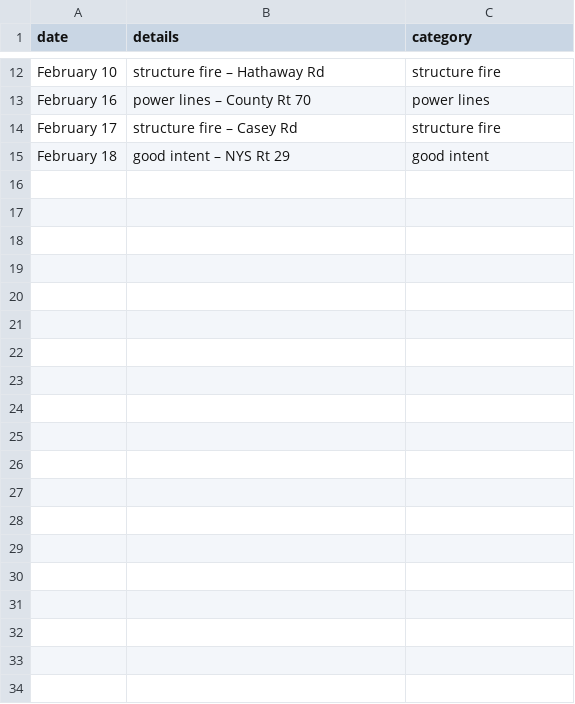
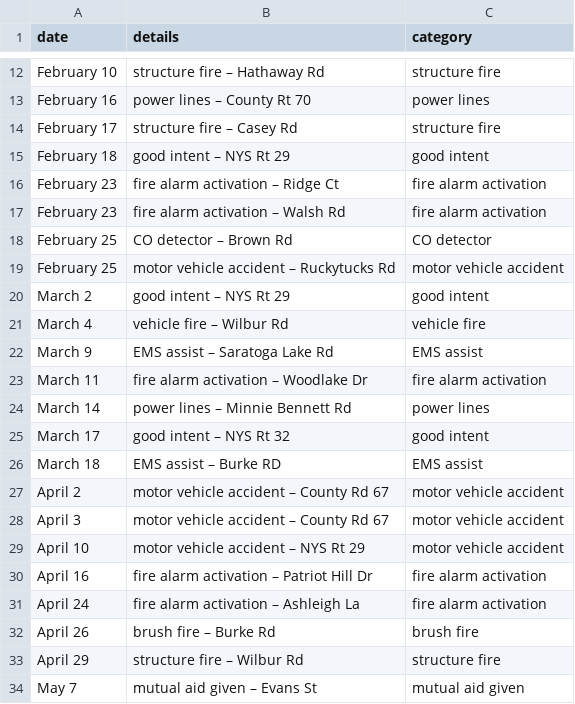
Before and after one commit to mterwill/qsfd.com, a CSV file: _data/alarms.csv, drawn as a sheet; only a part is shown, gaps mark what is left out; the diff covers the shown part only; the diff names each change by its address in the sheet, - before the commit and + after, or states it on an @@ line.

Commit message:
Add alarms

```diff
--- a/_data/alarms.csv
+++ b/_data/alarms.csv
+row 16: February 23 | fire alarm activation – Ridge Ct | fire alarm activation
+row 17: February 23 | fire alarm activation – Walsh Rd | fire alarm activation
+row 18: February 25 | CO detector – Brown Rd | CO detector
+row 19: February 25 | motor vehicle accident – Ruckytucks Rd | motor vehicle accident
+row 20: March 2 | good intent – NYS Rt 29 | good intent
+row 21: March 4 | vehicle fire – Wilbur Rd | vehicle fire
+row 22: March 9 | EMS assist – Saratoga Lake Rd | EMS assist
+row 23: March 11 | fire alarm activation – Woodlake Dr | fire alarm activation
+row 24: March 14 | power lines – Minnie Bennett Rd | power lines
+row 25: March 17 | good intent – NYS Rt 32 | good intent
+row 26: March 18 | EMS assist – Burke RD | EMS assist
+row 27: April 2 | motor vehicle accident – County Rd 67 | motor vehicle accident
+row 28: April 3 | motor vehicle accident – County Rd 67 | motor vehicle accident
+row 29: April 10 | motor vehicle accident – NYS Rt 29 | motor vehicle accident
+row 30: April 16 | fire alarm activation – Patriot Hill Dr | fire alarm activation
+row 31: April 24 | fire alarm activation – Ashleigh La | fire alarm activation
+row 32: April 26 | brush fire – Burke Rd | brush fire
+row 33: April 29 | structure fire – Wilbur Rd | structure fire
+row 34: May 7 | mutual aid given – Evans St | mutual aid given
```
Also changed, not shown: 23 added rows elsewhere in this file.
